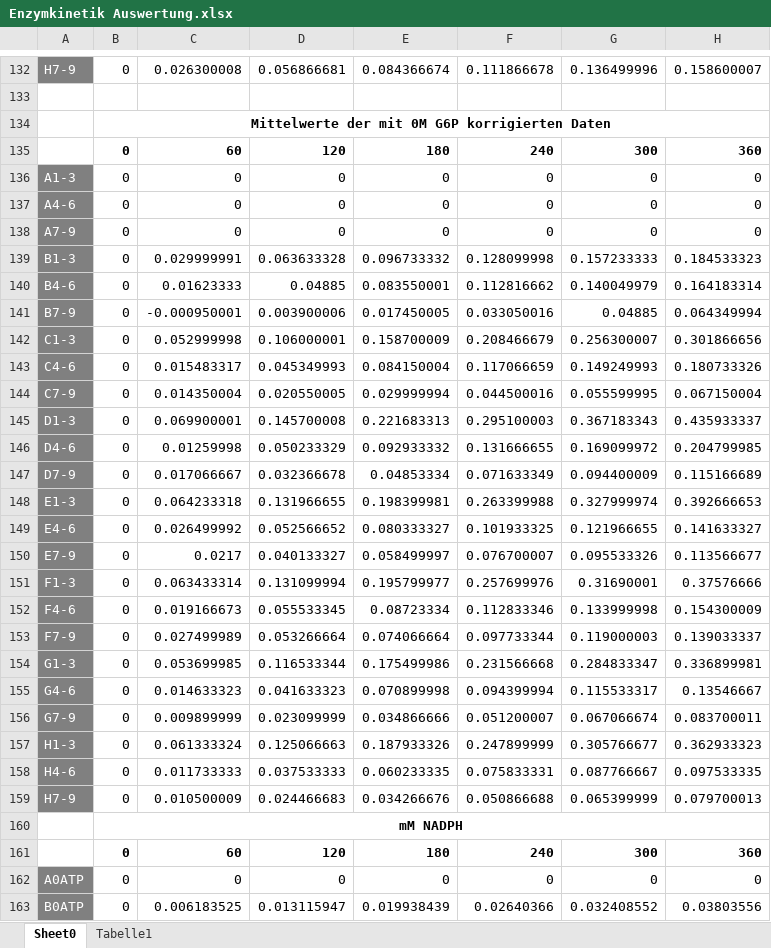
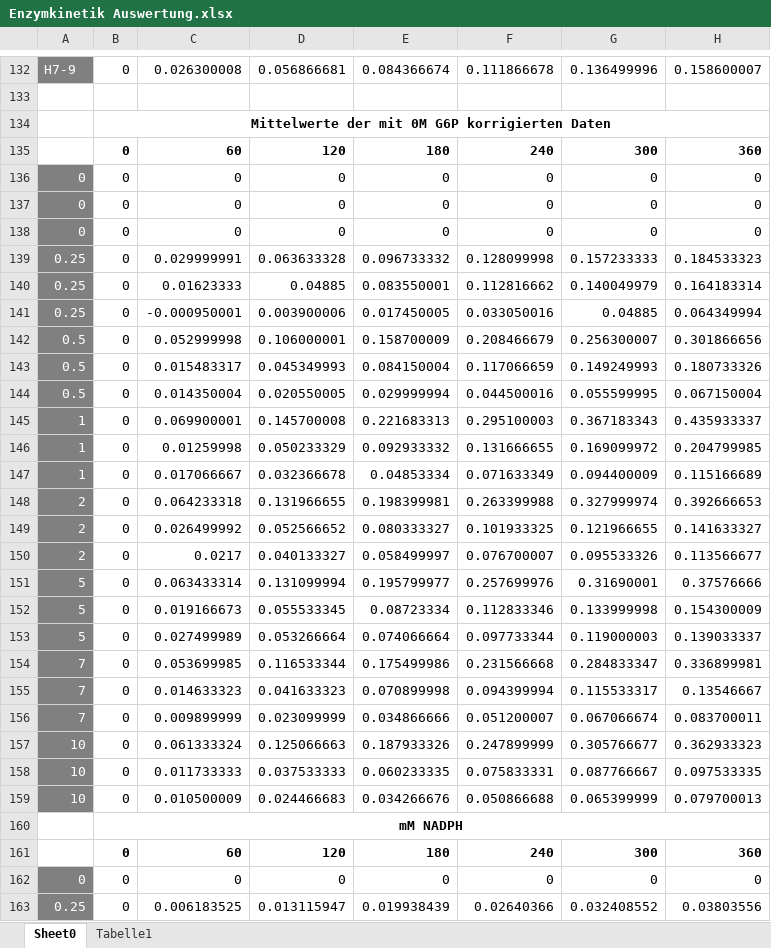
Before and after one commit to marenSchneider/Biochemie, an Excel workbook: Tag 4 Auswertung/Enzymkinetik Auswertung.xlsx, sheet Sheet0, drawn as a sheet; only a part is shown, gaps mark what is left out; values as stored, in another font and other column widths than the file's, no borders; charts and pictures not drawn; the diff covers the shown part only; the diff names each change by its address in the sheet, - before the commit and + after, or states it on an @@ line.

```diff
--- a/Tag 4 Auswertung/Enzymkinetik Auswertung.xlsx (sheet Sheet0)
+++ b/Tag 4 Auswertung/Enzymkinetik Auswertung.xlsx (sheet Sheet0)
-A136: A1-3
+A136: 0
-A137: A4-6
+A137: 0
-A138: A7-9
+A138: 0
-A139: B1-3
+A139: 0.25
-A140: B4-6
+A140: 0.25
-A141: B7-9
+A141: 0.25
-A142: C1-3
+A142: 0.5
-A143: C4-6
+A143: 0.5
-A144: C7-9
+A144: 0.5
-A145: D1-3
+A145: 1
-A146: D4-6
+A146: 1
-A147: D7-9
+A147: 1
-A148: E1-3
+A148: 2
-A149: E4-6
+A149: 2
-A150: E7-9
+A150: 2
-A151: F1-3
+A151: 5
-A152: F4-6
+A152: 5
-A153: F7-9
+A153: 5
-A154: G1-3
+A154: 7
-A155: G4-6
+A155: 7
-A156: G7-9
+A156: 7
-A157: H1-3
+A157: 10
-A158: H4-6
+A158: 10
-A159: H7-9
+A159: 10
-A162: A0ATP
+A162: 0
-A163: B0ATP
+A163: 0.25
```
Also changed, not shown: 28 added rows and 22 edited cells elsewhere in this sheet, charts or pictures, Tag 2 Auswertungen/Ethanol Auswertung.xlsx, Tag 2 Auswertungen/Glucose Auswertung.xlsx, 5 other files.
